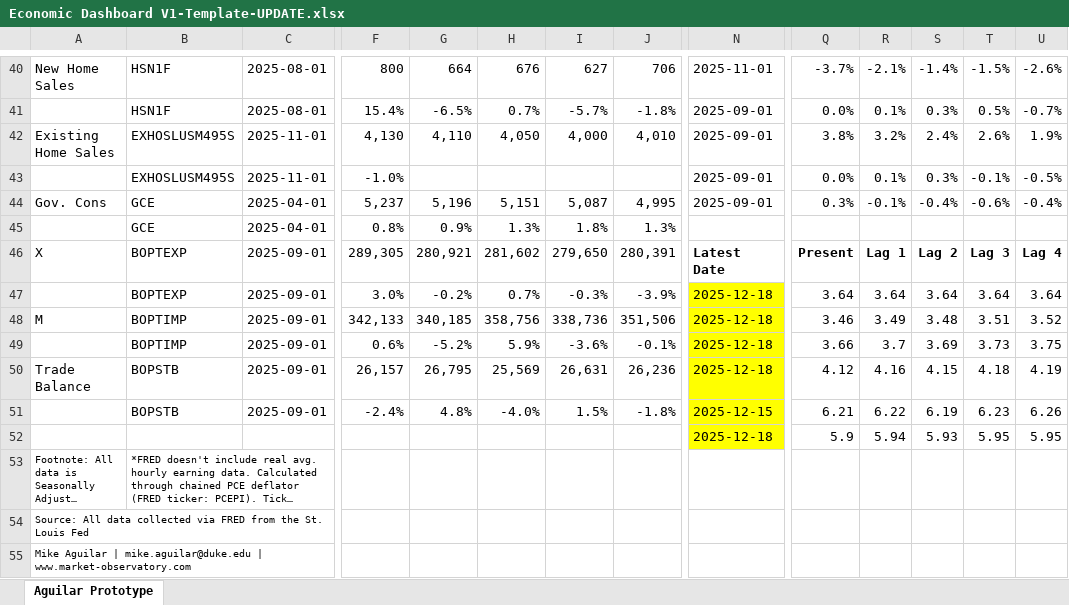
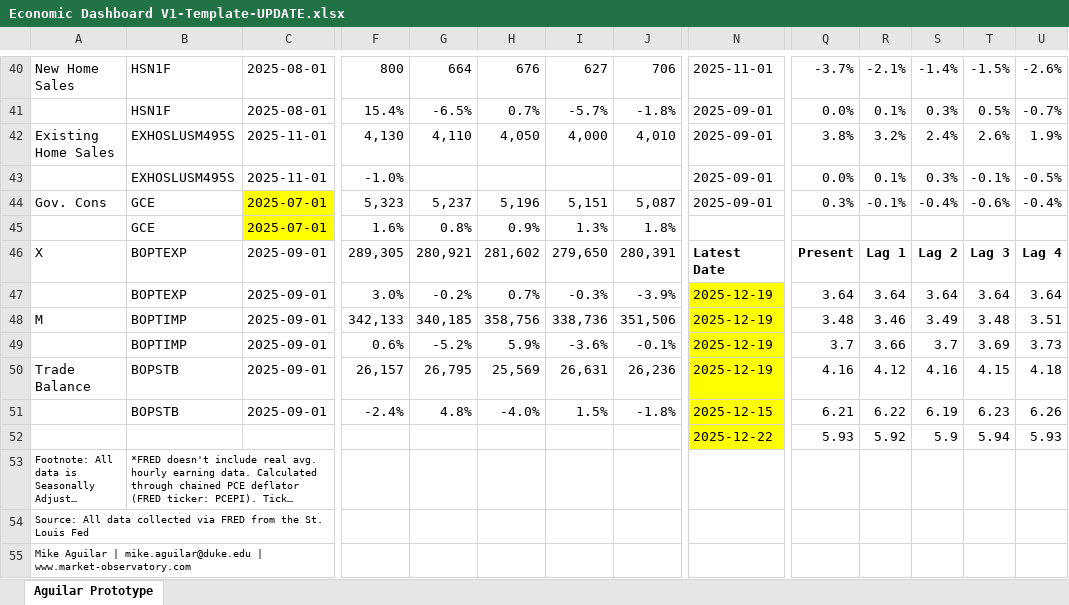
Before and after one commit to BlueMarginalist/MacroDashBoard, an Excel workbook: MacroDashboard Versions/Economic Dashboard V1-Template-UPDATE.xlsx, sheet Aguilar Prototype, drawn as a sheet; only a part is shown, gaps mark what is left out; long unchanged cells end in …; values as stored, in another font and other column widths than the file's, no borders; removed rows and columns are numbered as before the commit, all else as after; rows hold the shown columns only; the diff covers the shown part only; the diff names each change by its address in the sheet, - before the commit and + after, or states it on an @@ line.

```diff
--- a/MacroDashboard Versions/Economic Dashboard V1-Template-UPDATE.xlsx (sheet Aguilar Prototype)
+++ b/MacroDashboard Versions/Economic Dashboard V1-Template-UPDATE.xlsx (sheet Aguilar Prototype)
-C44: 2025-04-01
+C44: 2025-07-01
-C44 fill: none
+C44 fill: #FFFF00
-F44: 5,237
+F44: 5,323
-G44: 5,196
+G44: 5,237
-H44: 5,151
+H44: 5,196
-I44: 5,087
+I44: 5,151
-J44: 4,995
+J44: 5,087
-row 45:  | GCE | 2025-04-01 | 0.8% | 0.9% | 1.3% | 1.8% | 1.3%
+row 45:  | GCE | 2025-07-01 | 1.6% | 0.8% | 0.9% | 1.3% | 1.8%
-N47:N50: 2025-12-18
+N47:N50: 2025-12-19
-Q48: 3.46
+Q48: 3.48
-R48: 3.49
+R48: 3.46
-S48: 3.48
+S48: 3.49
-T48: 3.51
+T48: 3.48
-U48: 3.52
+U48: 3.51
-Q49: 3.66
+Q49: 3.7
-R49: 3.7
+R49: 3.66
-S49: 3.69
+S49: 3.7
-T49: 3.73
+T49: 3.69
-U49: 3.75
+U49: 3.73
-Q50: 4.12
+Q50: 4.16
-R50: 4.16
+R50: 4.12
-S50: 4.15
+S50: 4.16
-T50: 4.18
+T50: 4.15
-U50: 4.19
+U50: 4.18
-row 52:  |  |  |  |  |  |  |  | 2025-12-18 | 5.9 | 5.94 | 5.93 | 5.95 | 5.95
+row 52:  |  |  |  |  |  |  |  | 2025-12-22 | 5.93 | 5.92 | 5.9 | 5.94 | 5.93
```
Also changed, not shown: 87 edited cells and cell formats elsewhere in this sheet, 8 other files.
